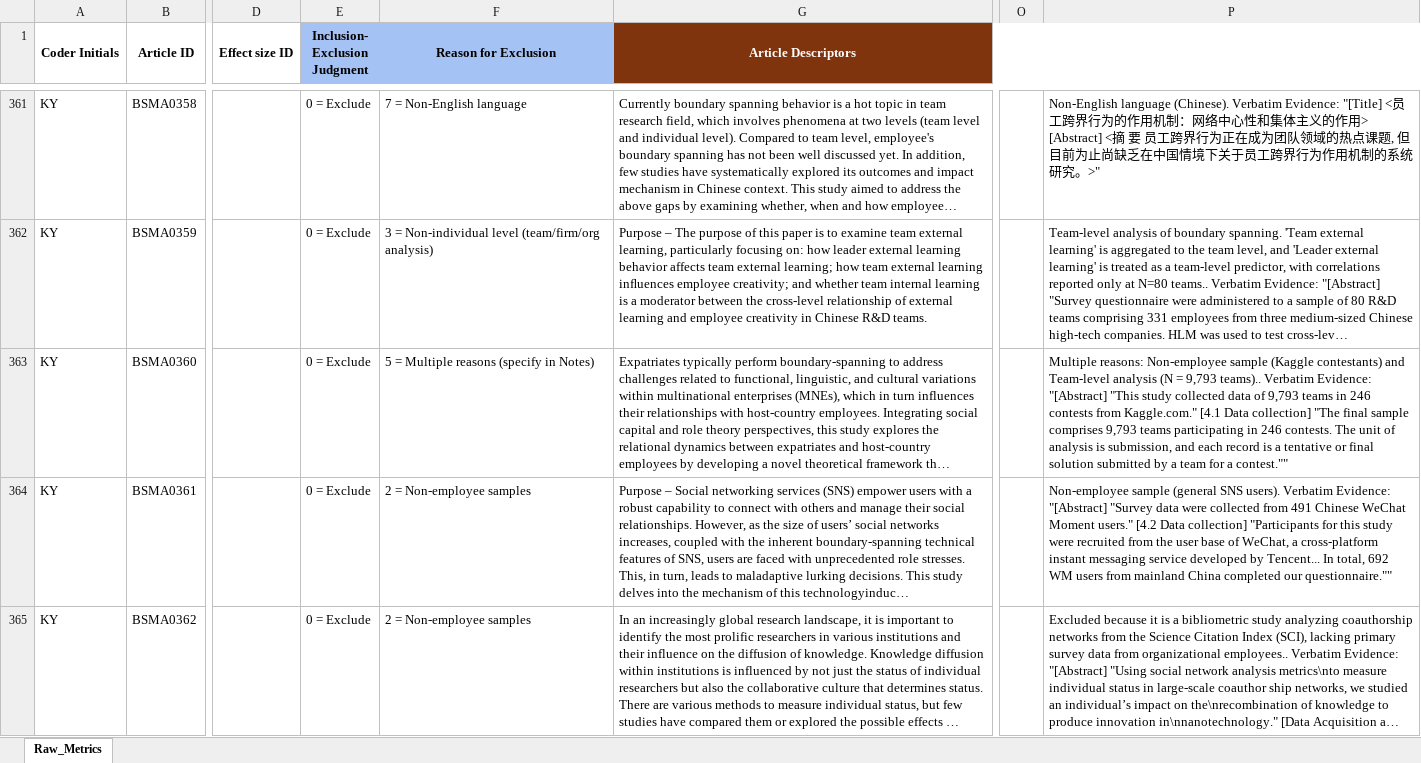
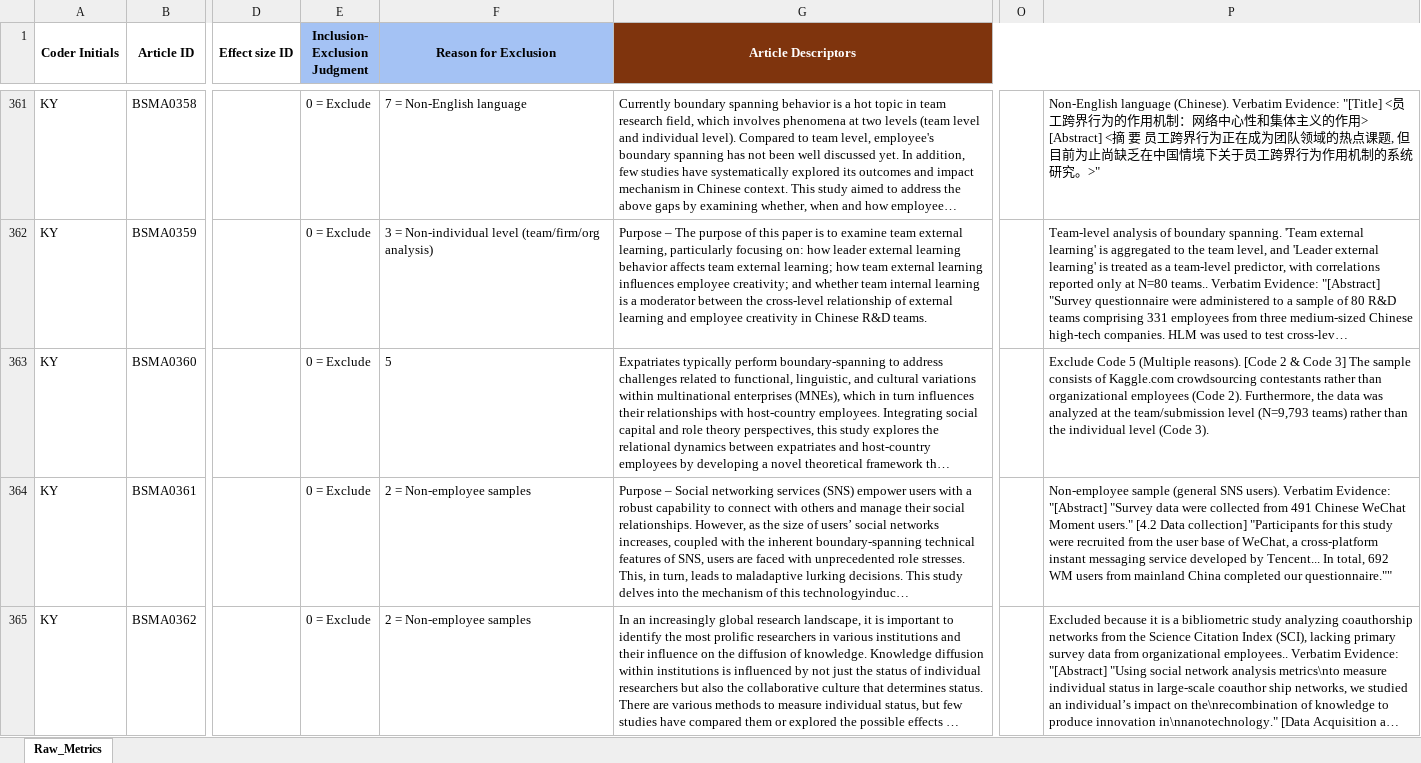
Before and after one commit to canadaofbin-netizen/BSMA_Summative, an Excel workbook: BSMA_AI_Run_Validation1_revised.xlsx, sheet Raw_Metrics, drawn as a sheet; only a part is shown, gaps mark what is left out; long unchanged cells end in …; values as stored, in another font and other column widths than the file's, no borders; the diff names each change by its address in the sheet, - before the commit and + after, or states it on an @@ line.

Commit message:
Auto-backup: Update BSMA0360 to Code 5 (Kaggle contestants + Team-level analysis)

```diff
--- a/BSMA_AI_Run_Validation1_revised.xlsx (sheet Raw_Metrics)
+++ b/BSMA_AI_Run_Validation1_revised.xlsx (sheet Raw_Metrics)
-F363 (Reason for Exclusion): 5 = Multiple reasons (specify in Notes)
+F363 (Reason for Exclusion): 5
-P363: Multiple reasons: Non-employee sample (Kaggle contestants) and Team-level analysis (N = 9,793 teams).. Verbatim Evidence: "[Abstract] "This study collected data of 9,793 teams in 246 contests from Kaggle.com." [4.1 Data collection] "The final sample comprises 9,793 teams participating in 246 contests. The unit of analysis is submission, and each record is a tentative or final solution submitted by a team for a contest.""
+P363: Exclude Code 5 (Multiple reasons). [Code 2 & Code 3] The sample consists of Kaggle.com crowdsourcing contestants rather than organizational employees (Code 2). Furthermore, the data was analyzed at the team/submission level (N=9,793 teams) rather than the individual level (Code 3).
```
Also changed, not shown: 1 other file.
